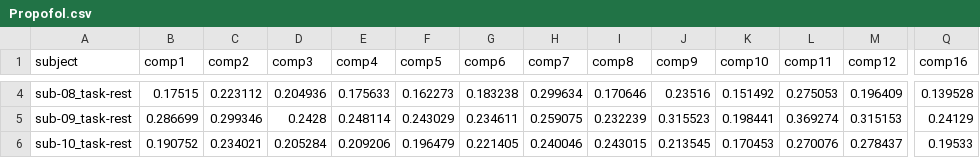
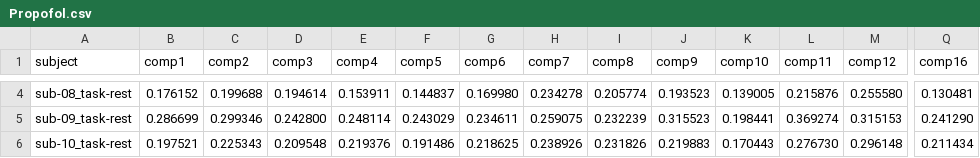
Before and after one commit to grandjeanlab/digitalrodent, a CSV file: results/dual_regression/Propofol.csv, drawn as a sheet; only a part is shown, gaps mark what is left out; the diff covers the shown part only; the diff names each change by its address in the sheet, - before the commit and + after, or states it on an @@ line.

Commit message:
HBR (SHASH) - sex with almost all the datasets

```diff
--- a/results/dual_regression/Propofol.csv
+++ b/results/dual_regression/Propofol.csv
-B4 (comp1): 0.17515
+B4 (comp1): 0.176152
-C4 (comp2): 0.223112
+C4 (comp2): 0.199688
-D4 (comp3): 0.204936
+D4 (comp3): 0.194614
-E4 (comp4): 0.175633
+E4 (comp4): 0.153911
-F4 (comp5): 0.162273
+F4 (comp5): 0.144837
-G4 (comp6): 0.183238
+G4 (comp6): 0.169980
-H4 (comp7): 0.299634
+H4 (comp7): 0.234278
-I4 (comp8): 0.170646
+I4 (comp8): 0.205774
-J4 (comp9): 0.23516
+J4 (comp9): 0.193523
-K4 (comp10): 0.151492
+K4 (comp10): 0.139005
-L4 (comp11): 0.275053
+L4 (comp11): 0.215876
-M4 (comp12): 0.196409
+M4 (comp12): 0.255580
-Q4 (comp16): 0.139528
+Q4 (comp16): 0.130481
-D5 (comp3): 0.2428
+D5 (comp3): 0.242800
-Q5 (comp16): 0.24129
+Q5 (comp16): 0.241290
-B6 (comp1): 0.190752
+B6 (comp1): 0.197521
-C6 (comp2): 0.234021
+C6 (comp2): 0.225343
-D6 (comp3): 0.205284
+D6 (comp3): 0.209548
-E6 (comp4): 0.209206
+E6 (comp4): 0.219376
-F6 (comp5): 0.196479
+F6 (comp5): 0.191486
-G6 (comp6): 0.221405
+G6 (comp6): 0.218625
-H6 (comp7): 0.240046
+H6 (comp7): 0.238926
-I6 (comp8): 0.243015
+I6 (comp8): 0.231826
-J6 (comp9): 0.213545
+J6 (comp9): 0.219883
-K6 (comp10): 0.170453
+K6 (comp10): 0.170443
-L6 (comp11): 0.270076
+L6 (comp11): 0.276730
-M6 (comp12): 0.278437
+M6 (comp12): 0.296148
-Q6 (comp16): 0.19533
+Q6 (comp16): 0.211434
```
Also changed, not shown: 46 edited cells elsewhere in this file, results/dual_regression/Alvino.csv, 17 other files.
